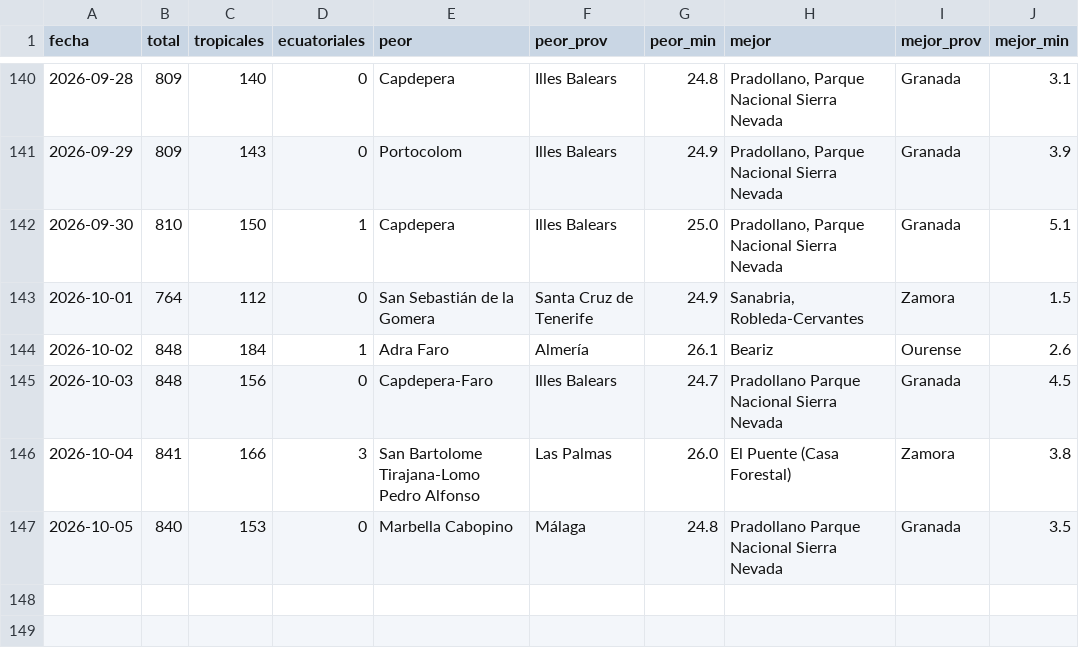
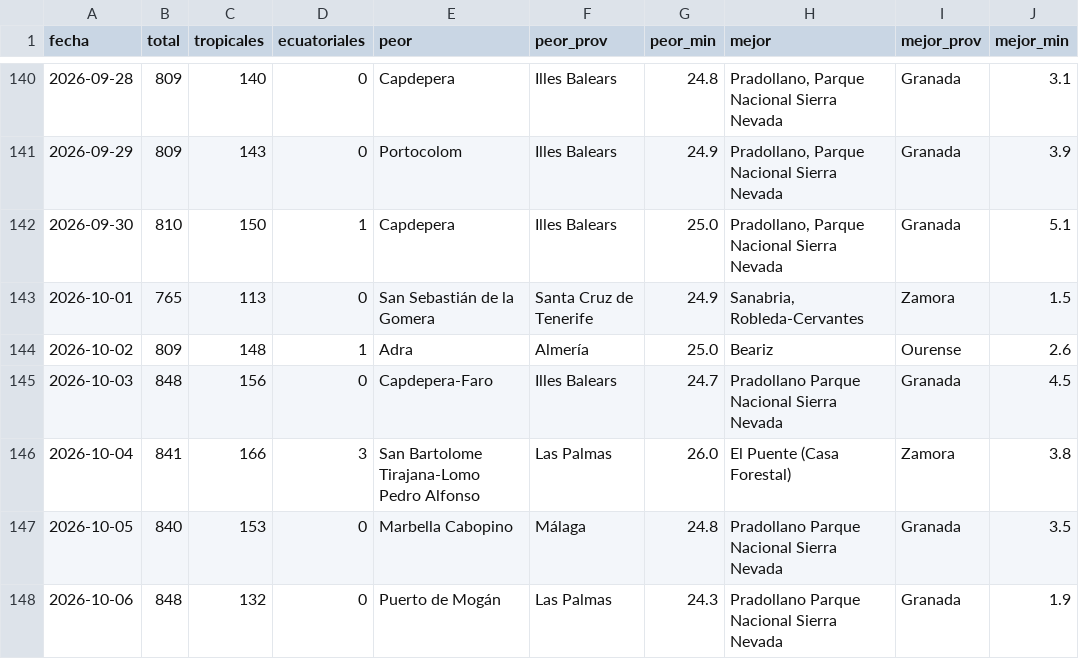
Before and after one commit to prestigyo/refugio-climatico, a CSV file: docs/parte/historial.csv, drawn as a sheet; only a part is shown, gaps mark what is left out.

```diff
--- a/docs/parte/historial.csv
+++ b/docs/parte/historial.csv
@@ -142,4 +142,4 @@ fecha,total,tropicales,ecuatoriales,peor,peor_prov,peor_min,mejor,mejor_prov,mej
 2026-09-30,810,150,1,Capdepera,Illes Balears,25.0,"Pradollano, Parque Nacional Sierra Nevada",Granada,5.1
-2026-10-01,764,112,0,San Sebastián de la Gomera,Santa Cruz de Tenerife,24.9,"Sanabria, Robleda-Cervantes",Zamora,1.5
-2026-10-02,848,184,1,Adra Faro,Almería,26.1,Beariz,Ourense,2.6
+2026-10-01,765,113,0,San Sebastián de la Gomera,Santa Cruz de Tenerife,24.9,"Sanabria, Robleda-Cervantes",Zamora,1.5
+2026-10-02,809,148,1,Adra,Almería,25.0,Beariz,Ourense,2.6
 2026-10-03,848,156,0,Capdepera-Faro,Illes Balears,24.7,Pradollano Parque Nacional Sierra Nevada,Granada,4.5
@@ -147 +147,2 @@ fecha,total,tropicales,ecuatoriales,peor,peor_prov,peor_min,mejor,mejor_prov,mej
 2026-10-05,840,153,0,Marbella Cabopino,Málaga,24.8,Pradollano Parque Nacional Sierra Nevada,Granada,3.5
+2026-10-06,848,132,0,Puerto de Mogán,Las Palmas,24.3,Pradollano Parque Nacional Sierra Nevada,Granada,1.9
```
Also changed, not shown: 5 other files.
